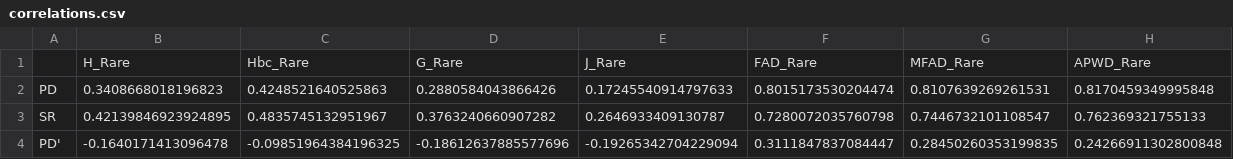
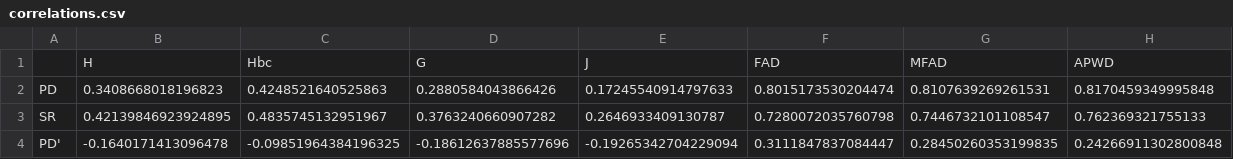
Before and after one commit to alrichardbollans/PhytoChemicalDiversity, a CSV file: analysis_of_diversity_in_native_regions/outputs/correlations/rare/correlations.csv, drawn as a sheet; removed rows and columns are numbered as before the commit, all else as after; the diff names each change by its address in the sheet, - before the commit and + after, or states it on an @@ line.

```diff
--- a/analysis_of_diversity_in_native_regions/outputs/correlations/rare/correlations.csv
+++ b/analysis_of_diversity_in_native_regions/outputs/correlations/rare/correlations.csv
-row 1:  | H_Rare | Hbc_Rare | G_Rare | J_Rare | FAD_Rare | MFAD_Rare | APWD_Rare
+row 1:  | H | Hbc | G | J | FAD | MFAD | APWD
```
Also changed, not shown: analysis_of_diversity_in_native_regions/outputs/PD_SR_regression/SR-Independent PD.csv, analysis_of_diversity_in_native_regions/outputs/correlations/correlations_p.csv, 18 other files.
